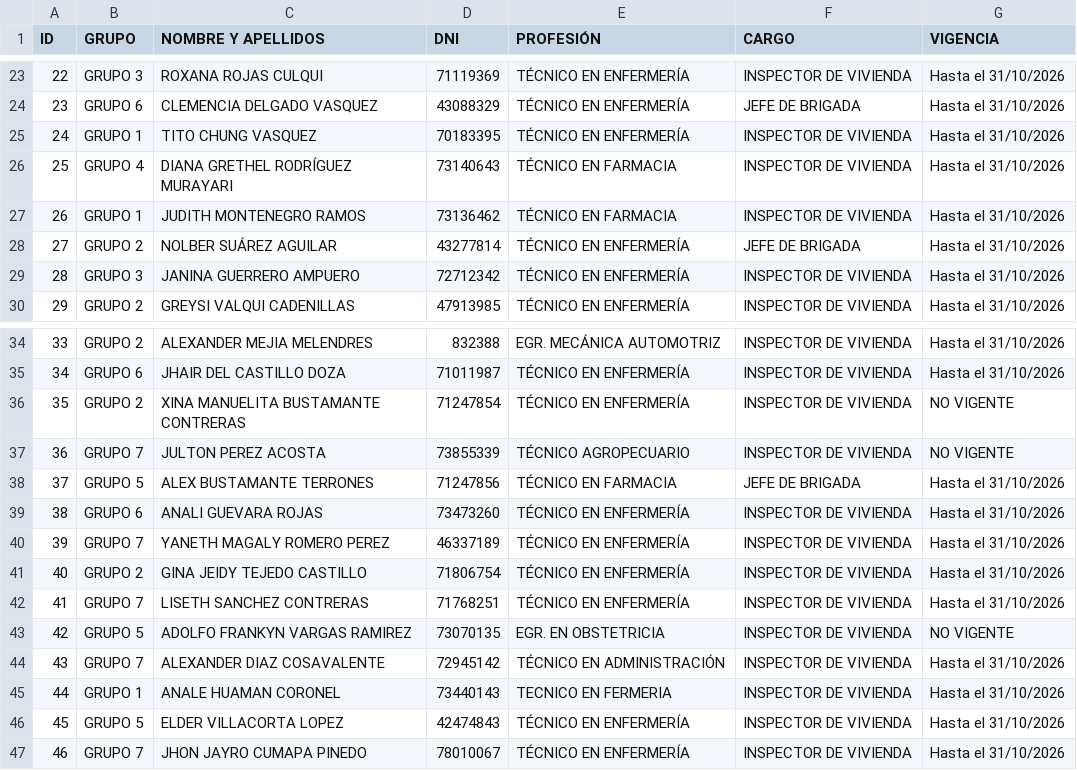
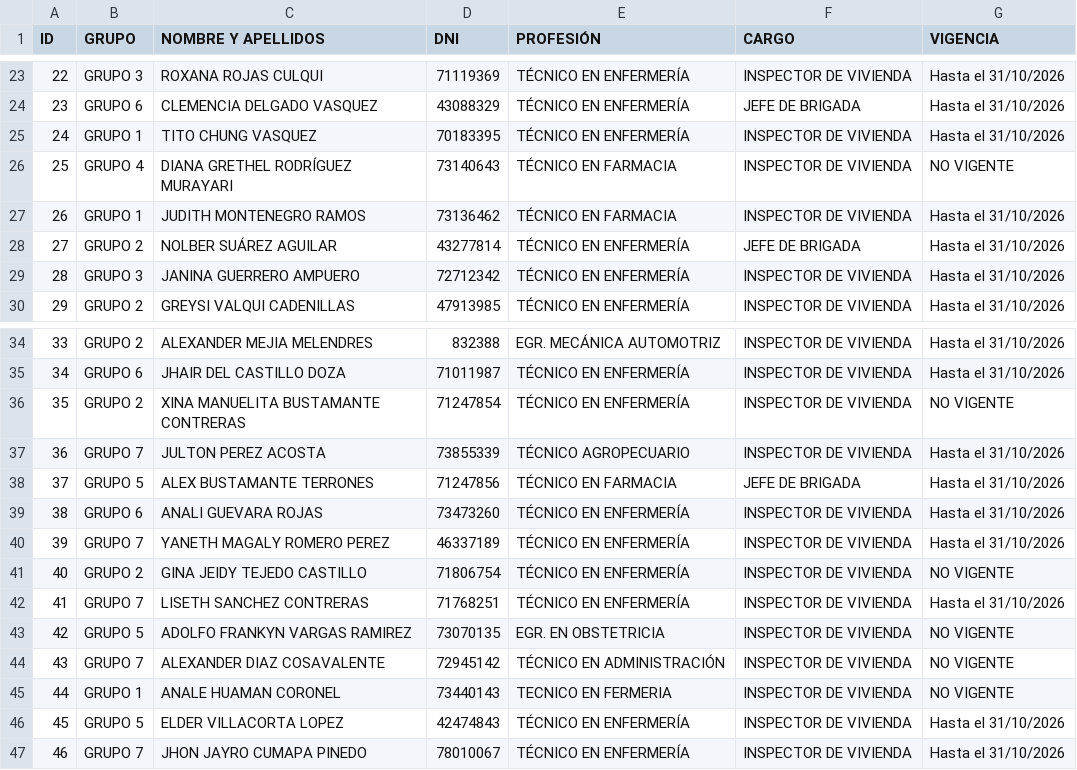
Before and after one commit to redsaludfernando-dev/Identificacion_qr_personal_dengue, a CSV file: datos_personal_dengue.csv, drawn as a sheet; only a part is shown, gaps mark what is left out; the diff covers the shown part only.

```diff
--- a/datos_personal_dengue.csv
+++ b/datos_personal_dengue.csv
@@ -25,3 +25,3 @@
 24;GRUPO 1;TITO CHUNG VASQUEZ;70183395;TÉCNICO EN ENFERMERÍA;INSPECTOR DE VIVIENDA;Hasta el 31/10/2026
-25;GRUPO 4;DIANA GRETHEL RODRÍGUEZ MURAYARI;73140643;TÉCNICO EN FARMACIA;INSPECTOR DE VIVIENDA;Hasta el 31/10/2026
+25;GRUPO 4;DIANA GRETHEL RODRÍGUEZ MURAYARI;73140643;TÉCNICO EN FARMACIA;INSPECTOR DE VIVIENDA;NO VIGENTE
 26;GRUPO 1;JUDITH MONTENEGRO RAMOS;73136462;TÉCNICO EN FARMACIA;INSPECTOR DE VIVIENDA;Hasta el 31/10/2026
@@ -36,3 +36,3 @@
 35;GRUPO 2;XINA MANUELITA BUSTAMANTE CONTRERAS;71247854;TÉCNICO EN ENFERMERÍA;INSPECTOR DE VIVIENDA;NO VIGENTE
-36;GRUPO 7;JULTON PEREZ ACOSTA;73855339;TÉCNICO AGROPECUARIO;INSPECTOR DE VIVIENDA;NO VIGENTE
+36;GRUPO 7;JULTON PEREZ ACOSTA;73855339;TÉCNICO AGROPECUARIO;INSPECTOR DE VIVIENDA;Hasta el 31/10/2026
 37;GRUPO 5;ALEX BUSTAMANTE TERRONES;71247856;TÉCNICO EN FARMACIA;JEFE DE BRIGADA;Hasta el 31/10/2026
@@ -40,7 +40,7 @@
 39;GRUPO 7;YANETH MAGALY ROMERO PEREZ;46337189;TÉCNICO EN ENFERMERÍA;INSPECTOR DE VIVIENDA;Hasta el 31/10/2026
-40;GRUPO 2;GINA JEIDY TEJEDO CASTILLO;71806754;TÉCNICO EN ENFERMERÍA;INSPECTOR DE VIVIENDA;Hasta el 31/10/2026
+40;GRUPO 2;GINA JEIDY TEJEDO CASTILLO;71806754;TÉCNICO EN ENFERMERÍA;INSPECTOR DE VIVIENDA;NO VIGENTE
 41;GRUPO 7;LISETH SANCHEZ CONTRERAS;71768251;TÉCNICO EN ENFERMERÍA;INSPECTOR DE VIVIENDA;Hasta el 31/10/2026
 42;GRUPO 5;ADOLFO FRANKYN VARGAS RAMIREZ;73070135;EGR. EN OBSTETRICIA;INSPECTOR DE VIVIENDA;NO VIGENTE
-43;GRUPO 7;ALEXANDER DIAZ COSAVALENTE;72945142;TÉCNICO EN ADMINISTRACIÓN;INSPECTOR DE VIVIENDA;Hasta el 31/10/2026
-44;GRUPO 1;ANALE HUAMAN CORONEL;73440143;TECNICO EN FERMERIA;INSPECTOR DE VIVIENDA;Hasta el 31/10/2026
+43;GRUPO 7;ALEXANDER DIAZ COSAVALENTE;72945142;TÉCNICO EN ADMINISTRACIÓN;INSPECTOR DE VIVIENDA;NO VIGENTE
+44;GRUPO 1;ANALE HUAMAN CORONEL;73440143;TECNICO EN FERMERIA;INSPECTOR DE VIVIENDA;NO VIGENTE
 45;GRUPO 5;ELDER VILLACORTA LOPEZ;42474843;TÉCNICO EN ENFERMERÍA;INSPECTOR DE VIVIENDA;Hasta el 31/10/2026
```
Also changed, not shown: 4 added rows and 6 edited cells elsewhere in this file, 9 other files.
